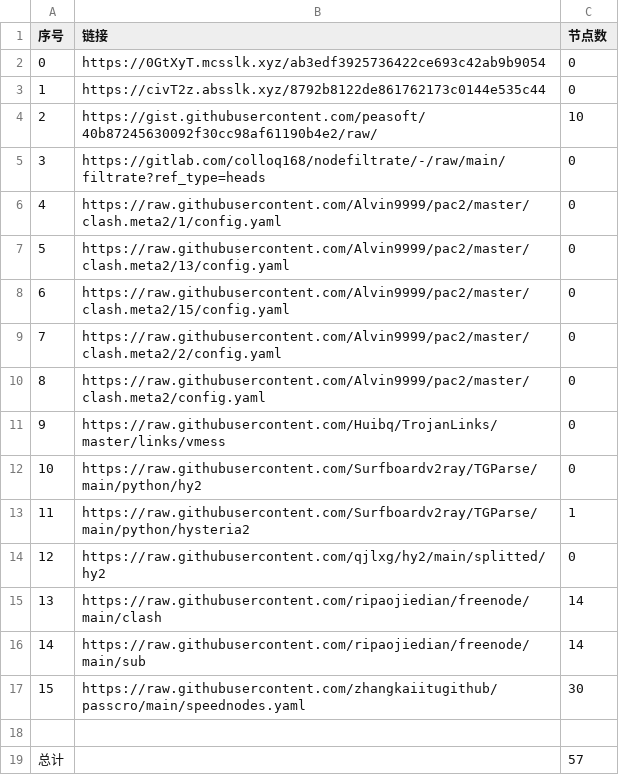
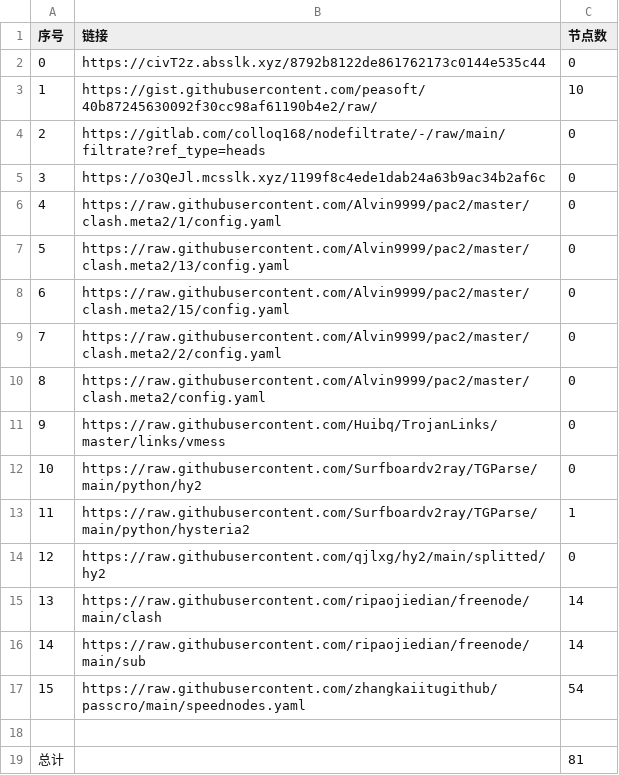
Before and after one commit to qiubei000/NoMoreWalls, a CSV file: list_result.csv, drawn as a sheet; removed rows and columns are numbered as before the commit, all else as after; the diff names each change by its address in the sheet, - before the commit and + after, or states it on an @@ line.

```diff
--- a/list_result.csv
+++ b/list_result.csv
-row 2: 0 | https://0GtXyT.mcsslk.xyz/ab3edf3925736422ce693c42ab9b9054 | 0
@@ column A (序号) renumbered between rows 2 and 4 @@
+row 5: 3 | https://o3QeJl.mcsslk.xyz/1199f8c4ede1dab24a63b9ac34b2af6c | 0
-C17 (节点数): 30
+C17 (节点数): 54
-C19 (节点数): 57
+C19 (节点数): 81
```
Also changed, not shown: 17 other files.
